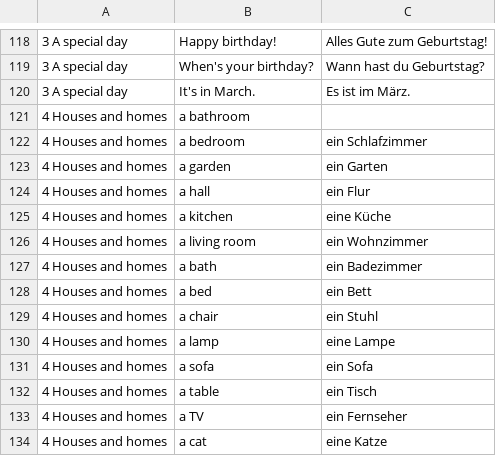
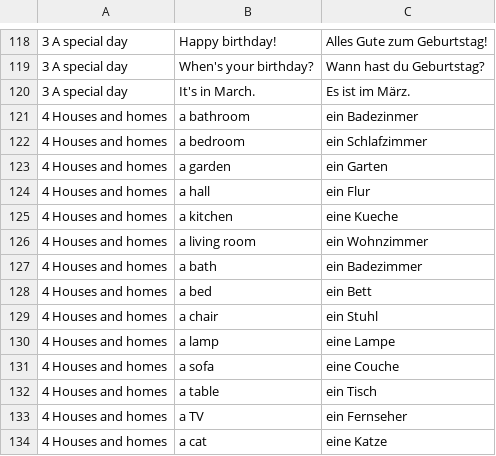
Before and after one commit to masta-nksa/speech, a CSV file: lessons.csv, drawn as a sheet; only a part is shown, gaps mark what is left out; the diff names each change by its address in the sheet, - before the commit and + after, or states it on an @@ line.

Commit message:
Update lessons.csv

```diff
--- a/lessons.csv
+++ b/lessons.csv
-C121: (empty)
+C121: ein Badezinmer
-C125: eine Küche
+C125: eine Kueche
-C131: ein Sofa
+C131: eine Couche
```
